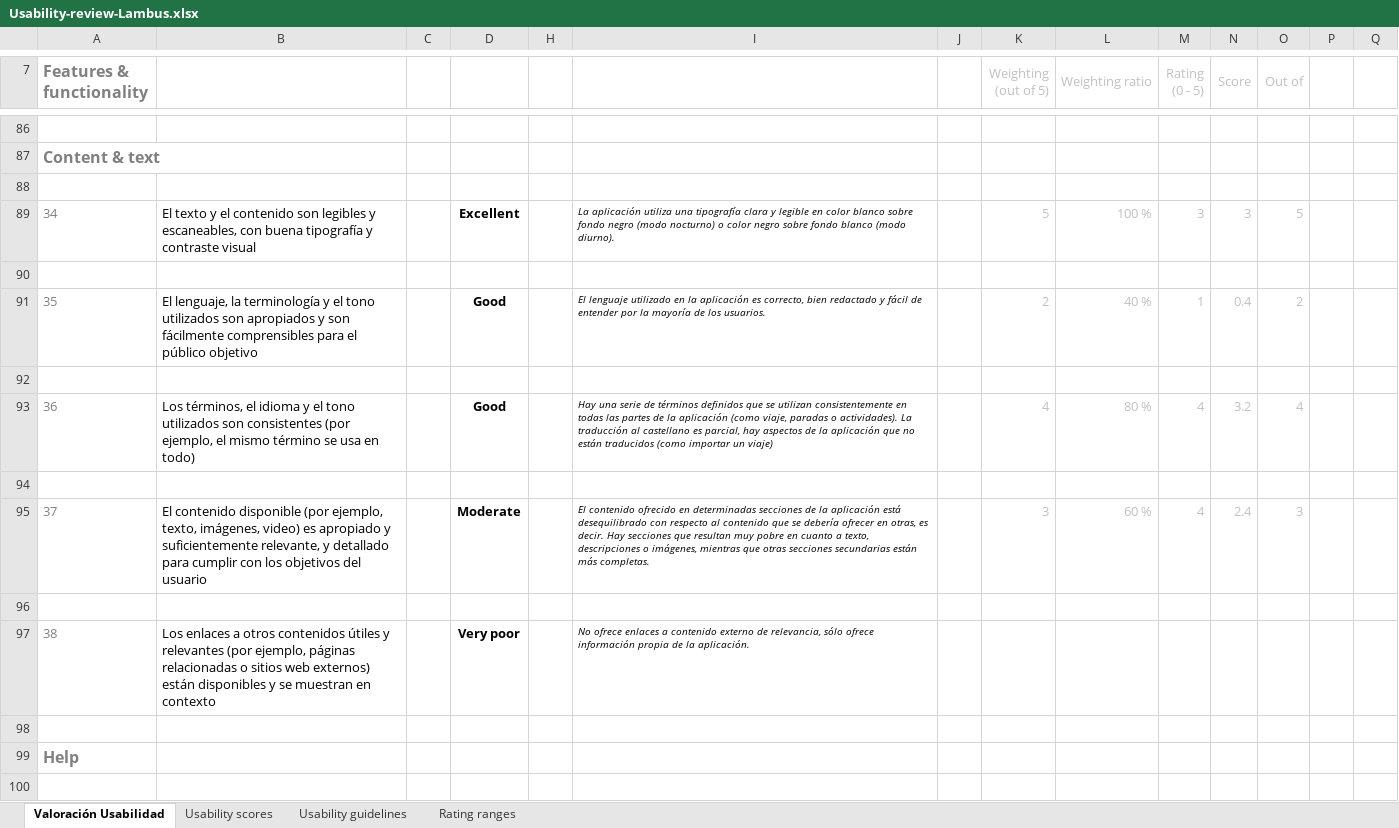
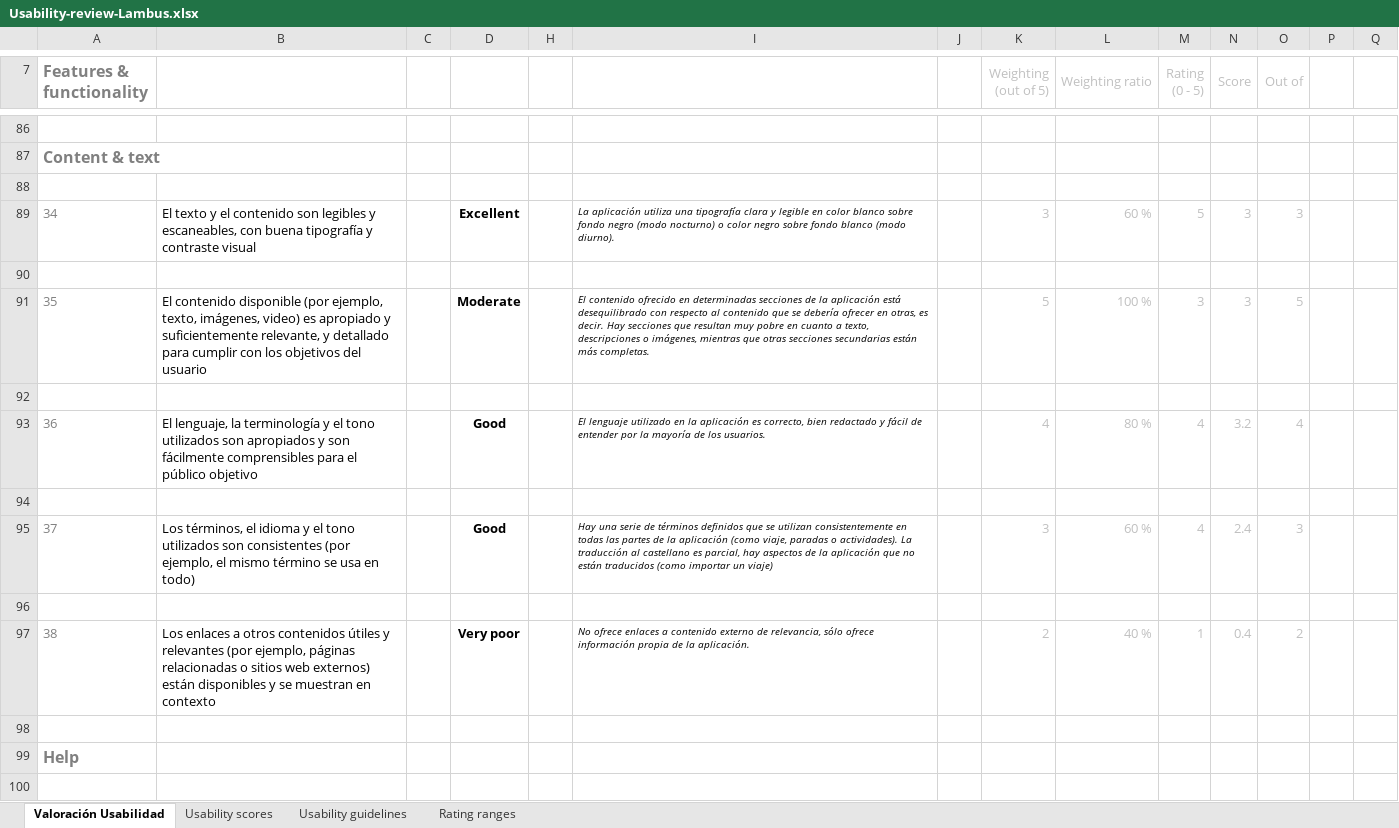
Before and after one commit to Olasergiolas/DIU21, an Excel workbook: P1/Usability-review-Lambus.xlsx, sheet Valoración Usabilidad, drawn as a sheet; only a part is shown, gaps mark what is left out; values as stored, in another font and other column widths than the file's, no borders; charts and pictures and conditional formats not drawn; removed rows and columns are numbered as before the commit, all else as after; rows hold the shown columns only; the diff covers the shown part only; the diff names each change by its address in the sheet, - before the commit and + after, or states it on an @@ line.

Commit message:
Usability review bien ordenado

```diff
--- a/P1/Usability-review-Lambus.xlsx (sheet Valoración Usabilidad)
+++ b/P1/Usability-review-Lambus.xlsx (sheet Valoración Usabilidad)
-K89 (Weighting (out of 5)): 5
+K89 (Weighting (out of 5)): 3
-L89 (Weighting ratio): 100 %
+L89 (Weighting ratio): 60 %
-M89 (Rating (0 - 5)): 3
+M89 (Rating (0 - 5)): 5
-O89 (Out of): 5
+O89 (Out of): 3
-row 91: 35 | El lenguaje, la terminología y el tono utilizados son apropiados y son fácilmente comprensibles para el público objetivo |  | Good |  | El lenguaje utilizado en la aplicación es correcto, bien redactado y fácil de entender por la mayoría de los usuarios. |  | 2 | 40 % | 1 | 0.4 | 2
+row 91: 35 | El contenido disponible (por ejemplo, texto, imágenes, video) es apropiado y suficientemente relevante, y detallado para cumplir con los objetivos del usuario |  | Moderate |  | El contenido ofrecido en determinadas secciones de la aplicación está desequilibrado con respecto al contenido que se debería ofrecer en otras, es decir. Hay secciones que resultan muy pobre en cuanto a texto, descripciones o imágenes, mientras que otras secciones secundarias están más completas. |  | 5 | 100 % | 3 | 3 | 5
-B93: Los términos, el idioma y el tono utilizados son consistentes (por ejemplo, el mismo término se usa en todo)
+B93: El lenguaje, la terminología y el tono utilizados son apropiados y son fácilmente comprensibles para el público objetivo
-I93: Hay una serie de términos definidos que se utilizan consistentemente en todas las partes de la aplicación (como viaje, paradas o actividades). La traducción al castellano es parcial, hay aspectos de la aplicación que no están traducidos (como importar un viaje)
+I93: El lenguaje utilizado en la aplicación es correcto, bien redactado y fácil de entender por la mayoría de los usuarios.
-B95: El contenido disponible (por ejemplo, texto, imágenes, video) es apropiado y suficientemente relevante, y detallado para cumplir con los objetivos del usuario
+B95: Los términos, el idioma y el tono utilizados son consistentes (por ejemplo, el mismo término se usa en todo)
-D95: Moderate
+D95: Good
-I95: El contenido ofrecido en determinadas secciones de la aplicación está desequilibrado con respecto al contenido que se debería ofrecer en otras, es decir. Hay secciones que resultan muy pobre en cuanto a texto, descripciones o imágenes, mientras que otras secciones secundarias están más completas.
+I95: Hay una serie de términos definidos que se utilizan consistentemente en todas las partes de la aplicación (como viaje, paradas o actividades). La traducción al castellano es parcial, hay aspectos de la aplicación que no están traducidos (como importar un viaje)
-K97 (Weighting (out of 5)): (empty)
+K97 (Weighting (out of 5)): 2
-L97 (Weighting ratio): (empty)
+L97 (Weighting ratio): 40 %
-M97 (Rating (0 - 5)): (empty)
+M97 (Rating (0 - 5)): 1
-N97 (Score): (empty)
+N97 (Score): 0.4
-O97 (Out of): (empty)
+O97 (Out of): 2
```
Also changed, not shown: 151 edited cells elsewhere in this sheet, formulas that keep their value, 1 other file.
